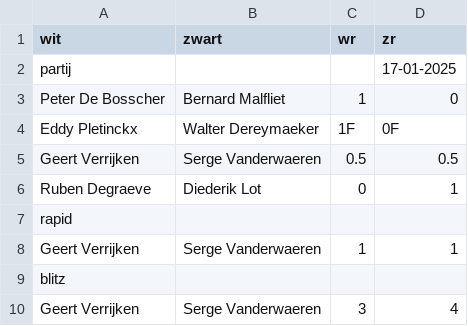
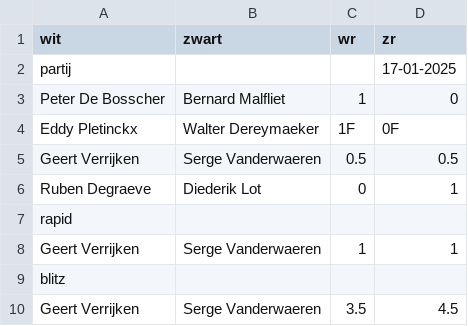
Before and after one commit to erpi/skdworp, a CSV file: _data/beker/bk2425/ronde_3.csv, drawn as a sheet.

Commit message:
tiebreak ronde 3 en nieuwe paring ronde 4 beker (update)

```diff
--- a/_data/beker/bk2425/ronde_3.csv
+++ b/_data/beker/bk2425/ronde_3.csv
@@ -9,2 +9,2 @@ Geert Verrijken,Serge Vanderwaeren,1,1
 blitz,,,
-Geert Verrijken,Serge Vanderwaeren,3,4
+Geert Verrijken,Serge Vanderwaeren,3.5,4.5
```
